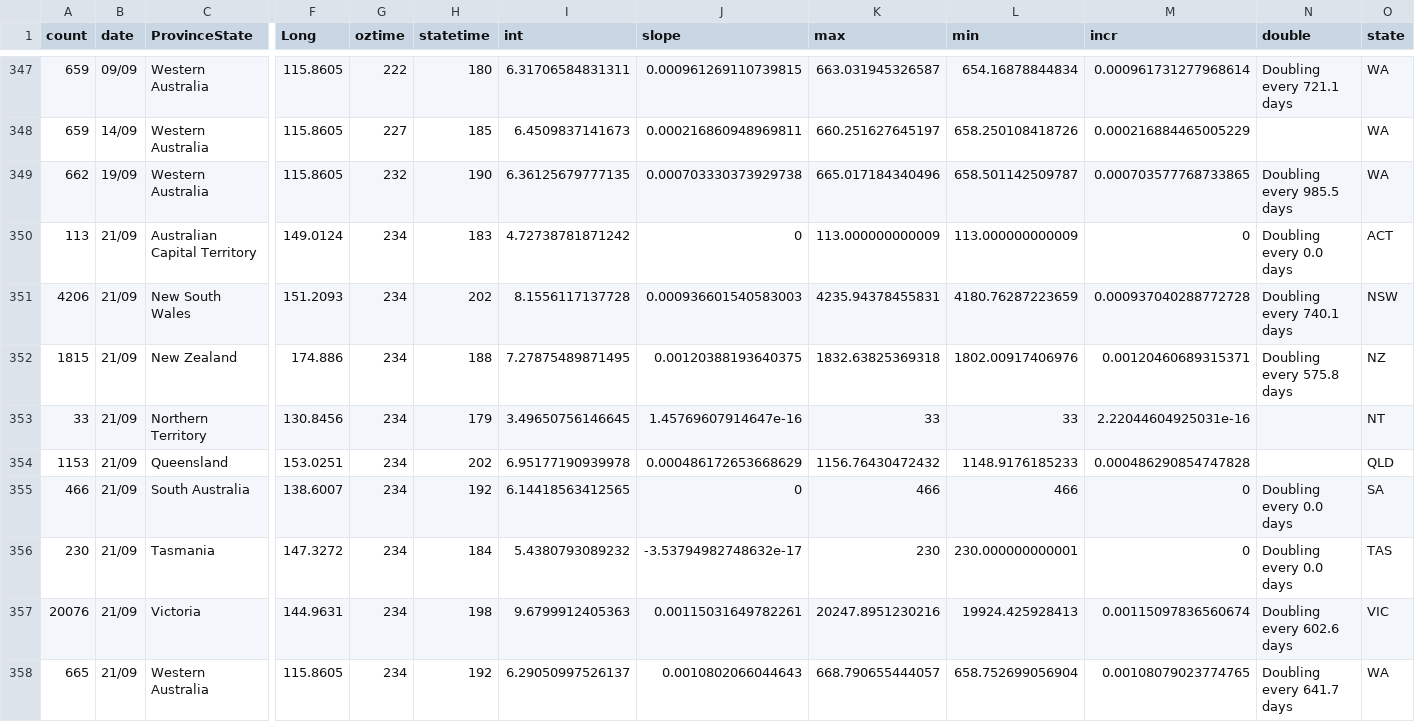
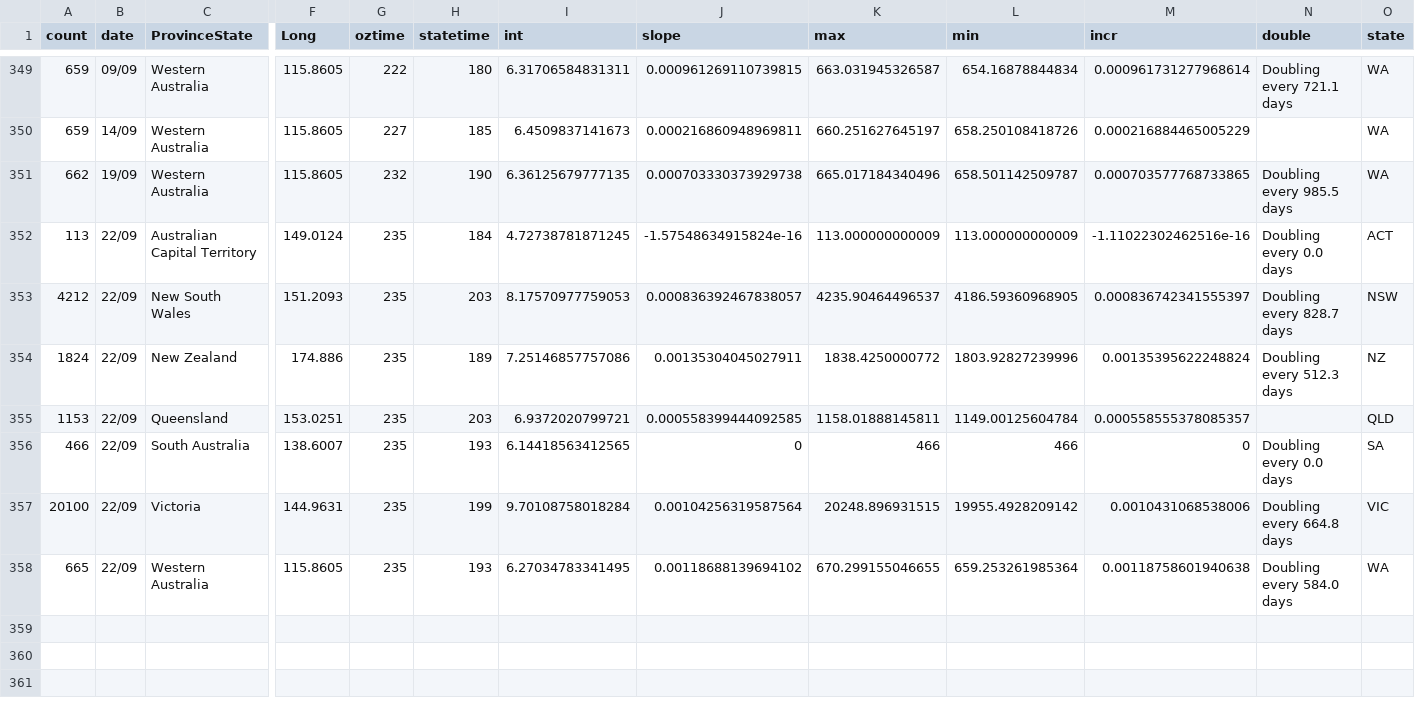
Before and after one commit to TimothyStaples/oz_covid_trajectory, a CSV file: oz_model_point.csv, drawn as a sheet; only a part is shown, gaps mark what is left out; removed rows and columns are numbered as before the commit, all else as after; rows hold the shown columns only; the diff covers the shown part only; the diff names each change by its address in the sheet, - before the commit and + after, or states it on an @@ line.

```diff
--- a/oz_model_point.csv
+++ b/oz_model_point.csv
-B352 (date): 21/09
+B352 (date): 22/09
-G352 (oztime): 234
+G352 (oztime): 235
-H352 (statetime): 183
+H352 (statetime): 184
-I352 (int): 4.72738781871242
+I352 (int): 4.72738781871245
-J352 (slope): 0
+J352 (slope): -1.57548634915824e-16
-M352 (incr): 0
+M352 (incr): -1.11022302462516e-16
-row 351: 4206 | 21/09 | New South Wales | 151.2093 | 234 | 202 | 8.1556117137728 | 0.000936601540583003 | 4235.94378455831 | 4180.76287223659 | 0.000937040288772728 | Doubling every 740.1 days | NSW
-row 352: 1815 | 21/09 | New Zealand | 174.886 | 234 | 188 | 7.27875489871495 | 0.00120388193640375 | 1832.63825369318 | 1802.00917406976 | 0.00120460689315371 | Doubling every 575.8 days | NZ
-row 353: 33 | 21/09 | Northern Territory | 130.8456 | 234 | 179 | 3.49650756146645 | 1.45769607914647e-16 | 33 | 33 | 2.22044604925031e-16 |  | NT
+row 353: 4212 | 22/09 | New South Wales | 151.2093 | 235 | 203 | 8.17570977759053 | 0.000836392467838057 | 4235.90464496537 | 4186.59360968905 | 0.000836742341555397 | Doubling every 828.7 days | NSW
+row 354: 1824 | 22/09 | New Zealand | 174.886 | 235 | 189 | 7.25146857757086 | 0.00135304045027911 | 1838.4250000772 | 1803.92827239996 | 0.00135395622248824 | Doubling every 512.3 days | NZ
-B355:B356 (date): 21/09
+B355:B356 (date): 22/09
-G355:G356 (oztime): 234
+G355:G356 (oztime): 235
-H355 (statetime): 202
+H355 (statetime): 203
-I355 (int): 6.95177190939978
+I355 (int): 6.9372020799721
-J355 (slope): 0.000486172653668629
+J355 (slope): 0.000558399444092585
-K355 (max): 1156.76430472432
+K355 (max): 1158.01888145811
-L355 (min): 1148.9176185233
+L355 (min): 1149.00125604784
-M355 (incr): 0.000486290854747828
+M355 (incr): 0.000558555378085357
-H356 (statetime): 192
+H356 (statetime): 193
-row 356: 230 | 21/09 | Tasmania | 147.3272 | 234 | 184 | 5.4380793089232 | -3.53794982748632e-17 | 230 | 230.000000000001 | 0 | Doubling every 0.0 days | TAS
-row 357: 20076 | 21/09 | Victoria | 144.9631 | 234 | 198 | 9.6799912405363 | 0.00115031649782261 | 20247.8951230216 | 19924.425928413 | 0.00115097836560674 | Doubling every 602.6 days | VIC
+row 357: 20100 | 22/09 | Victoria | 144.9631 | 235 | 199 | 9.70108758018284 | 0.00104256319587564 | 20248.896931515 | 19955.4928209142 | 0.0010431068538006 | Doubling every 664.8 days | VIC
-B358 (date): 21/09
+B358 (date): 22/09
-G358 (oztime): 234
+G358 (oztime): 235
-H358 (statetime): 192
+H358 (statetime): 193
-I358 (int): 6.29050997526137
+I358 (int): 6.27034783341495
-J358 (slope): 0.0010802066044643
+J358 (slope): 0.00118688139694102
-K358 (max): 668.790655444057
+K358 (max): 670.299155046655
-L358 (min): 658.752699056904
+L358 (min): 659.253261985364
-M358 (incr): 0.00108079023774765
+M358 (incr): 0.00118758601940638
-N358 (double): Doubling every 641.7 days
+N358 (double): Doubling every 584.0 days
```
Also changed, not shown: 2 added rows elsewhere in this file, oz_model.csv, oz_slope.csv.
